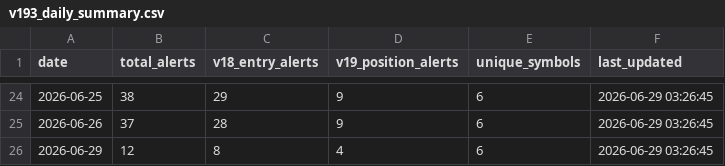
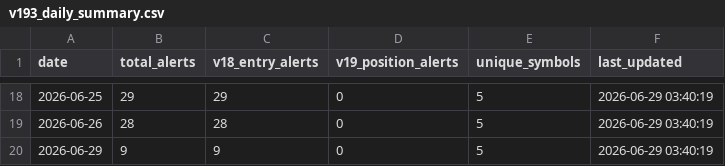
Before and after one commit to tothanhhai02090286-rgb/trading-bot-vn, a CSV file: tracker_output/v193_daily_summary.csv, drawn as a sheet; only a part is shown, gaps mark what is left out; the diff covers the shown part only.

Commit message:
V19.3.1 journal sync: update daily summary

```diff
--- a/tracker_output/v193_daily_summary.csv
+++ b/tracker_output/v193_daily_summary.csv
@@ -24,3 +18,3 @@
-2026-06-25,38,29,9,6,2026-06-29 03:26:45
-2026-06-26,37,28,9,6,2026-06-29 03:26:45
-2026-06-29,12,8,4,6,2026-06-29 03:26:45
+2026-06-25,29,29,0,5,2026-06-29 03:40:19
+2026-06-26,28,28,0,5,2026-06-29 03:40:19
+2026-06-29,9,9,0,5,2026-06-29 03:40:19
```
Also changed, not shown: 6 removed rows and 64 edited cells elsewhere in this file.
